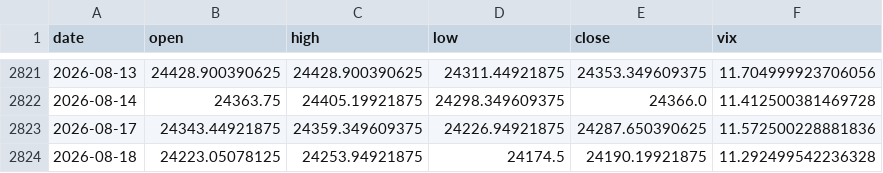
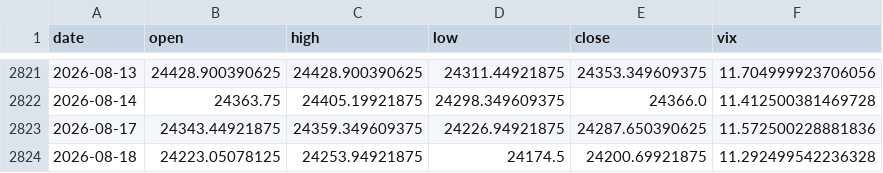
Before and after one commit to pravindev666/Caleb-Nifty-Regime-Engine, a CSV file: data/nifty_daily.csv, drawn as a sheet; only a part is shown, gaps mark what is left out.

```diff
--- a/data/nifty_daily.csv
+++ b/data/nifty_daily.csv
@@ -2823,2 +2823,2 @@ date,open,high,low,close,vix
 2026-08-17,24343.44921875,24359.349609375,24226.94921875,24287.650390625,11.572500228881836
-2026-08-18,24223.05078125,24253.94921875,24174.5,24190.19921875,11.292499542236328
+2026-08-18,24223.05078125,24253.94921875,24174.5,24200.69921875,11.292499542236328
```
Also changed, not shown: 2 other files.
